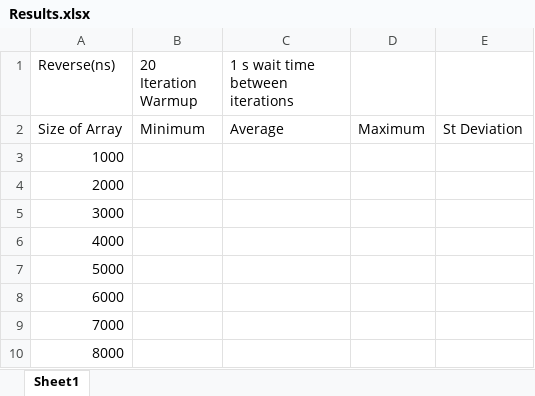
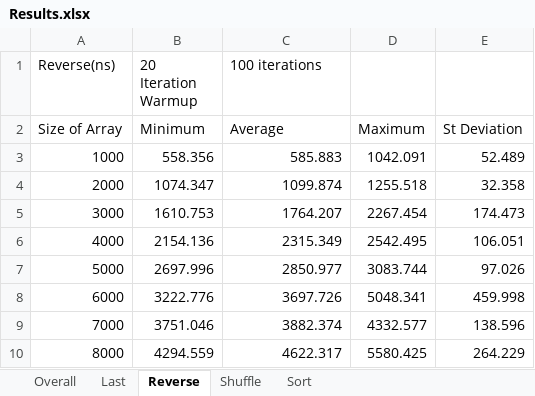
Before and after one commit to TinyGobby/algorithmic-complexity, an Excel workbook: Results.xlsx, sheet Reverse, drawn as a sheet; only a part is shown; values as stored, in another font and other column widths than the file's, no borders; charts and pictures not drawn; the diff covers the shown part only; the diff names each change by its address in the sheet, - before the commit and + after, or states it on an @@ line.

```diff
--- a/Results.xlsx (sheet Reverse)
+++ b/Results.xlsx (sheet Reverse)
-sheet tab: Sheet1
+sheet tab: Reverse
+sheet tab: Overall
+sheet tab: Last
+sheet tab: Shuffle
+sheet tab: Sort
-C1: 1 s wait time between iterations
+C1: 100 iterations
-B3 (20 Iteration Warmup): (empty)
+B3 (20 Iteration Warmup): 558.356
-C3 (100 iterations): (empty)
+C3 (100 iterations): 585.883
-D3: (empty)
+D3: 1042.091
-E3: (empty)
+E3: 52.489
-B4 (20 Iteration Warmup): (empty)
+B4 (20 Iteration Warmup): 1074.347
-C4 (100 iterations): (empty)
+C4 (100 iterations): 1099.874
-D4: (empty)
+D4: 1255.518
-E4: (empty)
+E4: 32.358
-B5 (20 Iteration Warmup): (empty)
+B5 (20 Iteration Warmup): 1610.753
-C5 (100 iterations): (empty)
+C5 (100 iterations): 1764.207
-D5: (empty)
+D5: 2267.454
-E5: (empty)
+E5: 174.473
-B6 (20 Iteration Warmup): (empty)
+B6 (20 Iteration Warmup): 2154.136
-C6 (100 iterations): (empty)
+C6 (100 iterations): 2315.349
-D6: (empty)
+D6: 2542.495
-E6: (empty)
+E6: 106.051
-B7 (20 Iteration Warmup): (empty)
+B7 (20 Iteration Warmup): 2697.996
-C7 (100 iterations): (empty)
+C7 (100 iterations): 2850.977
-D7: (empty)
+D7: 3083.744
-E7: (empty)
+E7: 97.026
-B8 (20 Iteration Warmup): (empty)
+B8 (20 Iteration Warmup): 3222.776
-C8 (100 iterations): (empty)
+C8 (100 iterations): 3697.726
-D8: (empty)
+D8: 5048.341
-E8: (empty)
+E8: 459.998
-B9 (20 Iteration Warmup): (empty)
+B9 (20 Iteration Warmup): 3751.046
-C9 (100 iterations): (empty)
+C9 (100 iterations): 3882.374
-D9: (empty)
+D9: 4332.577
-E9: (empty)
+E9: 138.596
-B10 (20 Iteration Warmup): (empty)
+B10 (20 Iteration Warmup): 4294.559
-C10 (100 iterations): (empty)
+C10 (100 iterations): 4622.317
-D10: (empty)
+D10: 5580.425
-E10: (empty)
+E10: 264.229
```
Also changed, not shown: 8 edited cells elsewhere in this sheet, charts or pictures, 7 other files.
